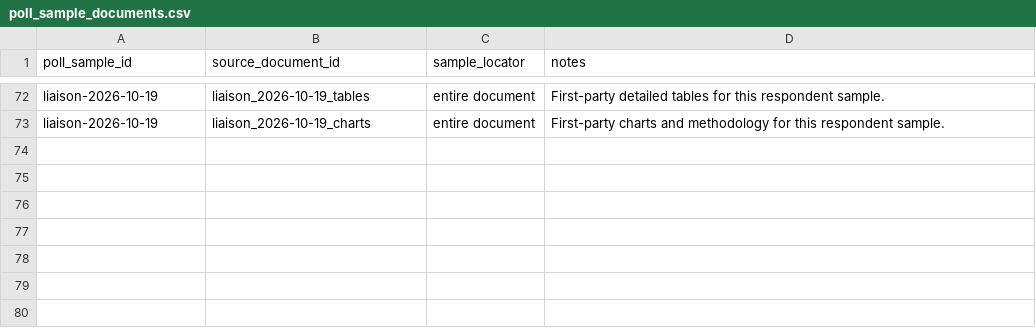
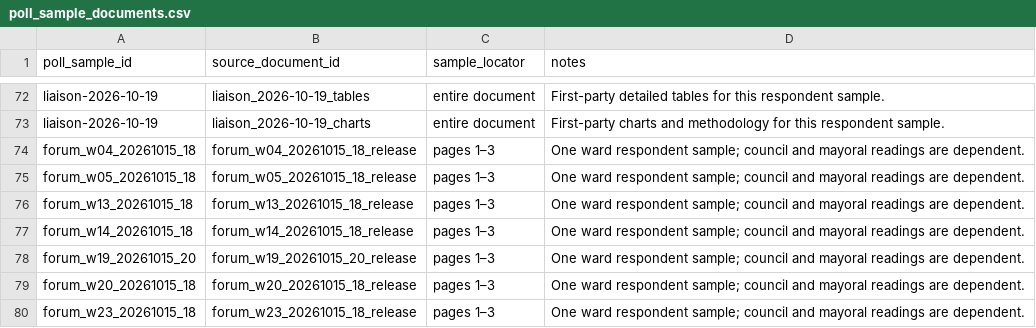
Before and after one commit to alexwolson/toronto-election-poll-tracker-data, a CSV file: data/raw/polls/poll_sample_documents.csv, drawn as a sheet; only a part is shown, gaps mark what is left out.

```diff
--- a/data/raw/polls/poll_sample_documents.csv
+++ b/data/raw/polls/poll_sample_documents.csv
@@ -73 +73,8 @@ liaison-2026-10-19,liaison_2026-10-19_tables,entire document,First-party detaile
 liaison-2026-10-19,liaison_2026-10-19_charts,entire document,First-party charts and methodology for this respondent sample.
+forum_w04_20261015_18,forum_w04_20261015_18_release,pages 1–3,One ward respondent sample; council and mayoral readings are dependent.
+forum_w05_20261015_18,forum_w05_20261015_18_release,pages 1–3,One ward respondent sample; council and mayoral readings are dependent.
+forum_w13_20261015_18,forum_w13_20261015_18_release,pages 1–3,One ward respondent sample; council and mayoral readings are dependent.
+forum_w14_20261015_18,forum_w14_20261015_18_release,pages 1–3,One ward respondent sample; council and mayoral readings are dependent.
+forum_w19_20261015_20,forum_w19_20261015_20_release,pages 1–3,One ward respondent sample; council and mayoral readings are dependent.
+forum_w20_20261015_18,forum_w20_20261015_18_release,pages 1–3,One ward respondent sample; council and mayoral readings are dependent.
+forum_w23_20261015_18,forum_w23_20261015_18_release,pages 1–3,One ward respondent sample; council and mayoral readings are dependent.
```
Also changed, not shown: data/raw/polls/poll_responses.csv, data/raw/polls/poll_samples.csv, 9 other files.
